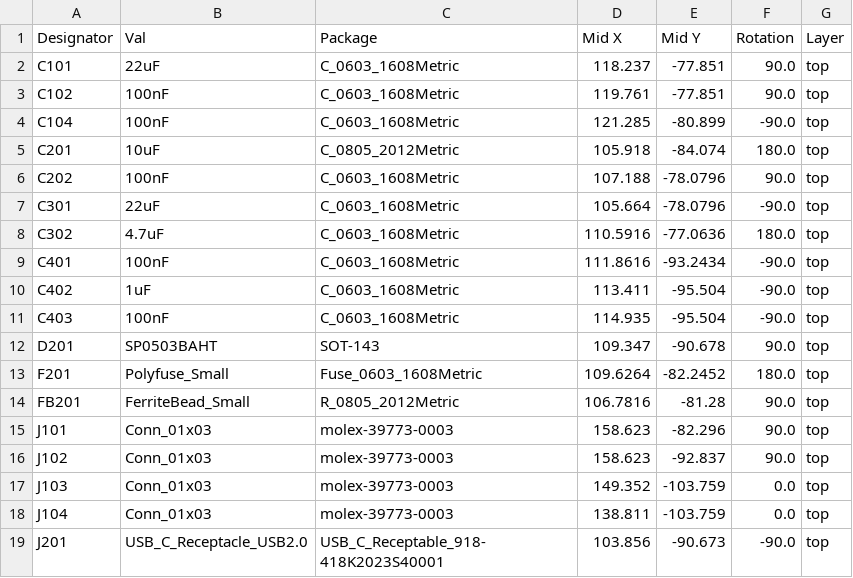
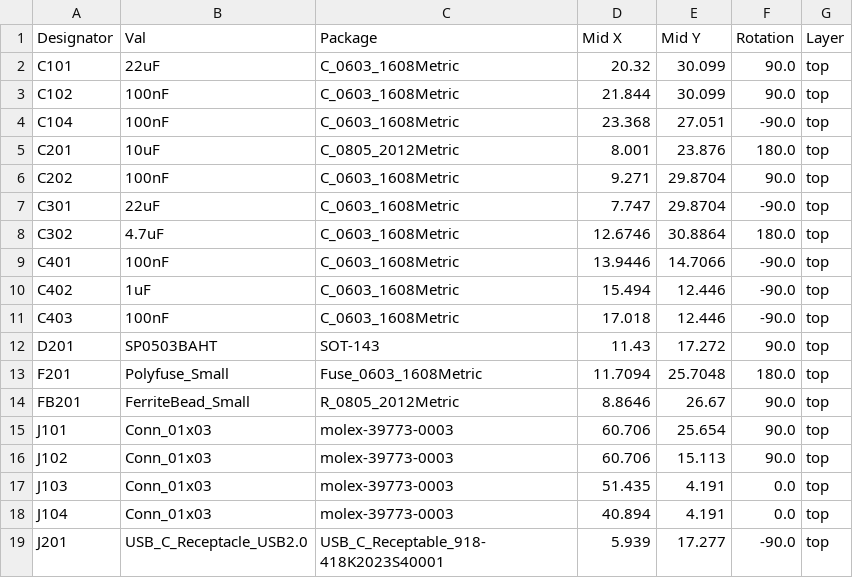
Before and after one commit to shuki25/wled-esp32-control-board, a CSV file: jlcpcb/production_files/CPL-wled-esp32-control-board.csv, drawn as a sheet; only a part is shown; the diff covers the shown part only.

Commit message:
update production files

```diff
--- a/jlcpcb/production_files/CPL-wled-esp32-control-board.csv
+++ b/jlcpcb/production_files/CPL-wled-esp32-control-board.csv
@@ -1,19 +1,19 @@
 Designator,Val,Package,Mid X,Mid Y,Rotation,Layer
-C101,22uF,C_0603_1608Metric,118.237,-77.851,90.0,top
-C102,100nF,C_0603_1608Metric,119.761,-77.851,90.0,top
-C104,100nF,C_0603_1608Metric,121.285,-80.899,-90.0,top
-C201,10uF,C_0805_2012Metric,105.918,-84.074,180.0,top
-C202,100nF,C_0603_1608Metric,107.188,-78.0796,90.0,top
-C301,22uF,C_0603_1608Metric,105.664,-78.0796,-90.0,top
-C302,4.7uF,C_0603_1608Metric,110.5916,-77.0636,180.0,top
-C401,100nF,C_0603_1608Metric,111.8616,-93.2434,-90.0,top
-C402,1uF,C_0603_1608Metric,113.411,-95.504,-90.0,top
-C403,100nF,C_0603_1608Metric,114.935,-95.504,-90.0,top
-D201,SP0503BAHT,SOT-143,109.347,-90.678,90.0,top
-F201,Polyfuse_Small,Fuse_0603_1608Metric,109.6264,-82.2452,180.0,top
-FB201,FerriteBead_Small,R_0805_2012Metric,106.7816,-81.28,90.0,top
-J101,Conn_01x03,molex-39773-0003,158.623,-82.296,90.0,top
-J102,Conn_01x03,molex-39773-0003,158.623,-92.837,90.0,top
-J103,Conn_01x03,molex-39773-0003,149.352,-103.759,0.0,top
-J104,Conn_01x03,molex-39773-0003,138.811,-103.759,0.0,top
-J201,USB_C_Receptacle_USB2.0,USB_C_Receptable_918-418K2023S40001,103.856,-90.673,-90.0,top
+C101,22uF,C_0603_1608Metric,20.32,30.099,90.0,top
+C102,100nF,C_0603_1608Metric,21.844,30.099,90.0,top
+C104,100nF,C_0603_1608Metric,23.368,27.051,-90.0,top
+C201,10uF,C_0805_2012Metric,8.001,23.876,180.0,top
+C202,100nF,C_0603_1608Metric,9.271,29.8704,90.0,top
+C301,22uF,C_0603_1608Metric,7.747,29.8704,-90.0,top
+C302,4.7uF,C_0603_1608Metric,12.6746,30.8864,180.0,top
+C401,100nF,C_0603_1608Metric,13.9446,14.7066,-90.0,top
+C402,1uF,C_0603_1608Metric,15.494,12.446,-90.0,top
+C403,100nF,C_0603_1608Metric,17.018,12.446,-90.0,top
+D201,SP0503BAHT,SOT-143,11.43,17.272,90.0,top
+F201,Polyfuse_Small,Fuse_0603_1608Metric,11.7094,25.7048,180.0,top
+FB201,FerriteBead_Small,R_0805_2012Metric,8.8646,26.67,90.0,top
+J101,Conn_01x03,molex-39773-0003,60.706,25.654,90.0,top
+J102,Conn_01x03,molex-39773-0003,60.706,15.113,90.0,top
+J103,Conn_01x03,molex-39773-0003,51.435,4.191,0.0,top
+J104,Conn_01x03,molex-39773-0003,40.894,4.191,0.0,top
+J201,USB_C_Receptacle_USB2.0,USB_C_Receptable_918-418K2023S40001,5.939,17.277,-90.0,top
```
Also changed, not shown: 54 edited cells elsewhere in this file, 17 other files.
